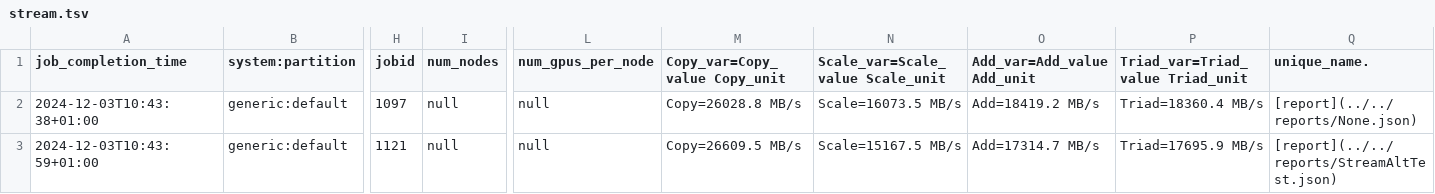
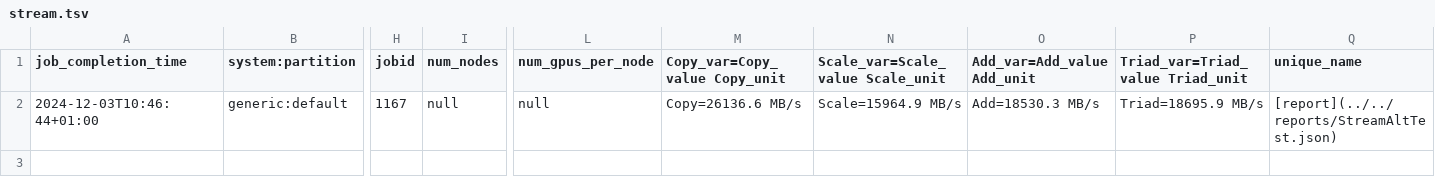
Before and after one commit to Lumi-supercomputer/lumi-reframe-tests, a TSV file: perflogs/microbench/stream.tsv, drawn as a sheet; only a part is shown, gaps mark what is left out; removed rows and columns are numbered as before the commit, all else as after; rows hold the shown columns only; the diff names each change by its address in the sheet, - before the commit and + after, or states it on an @@ line.

Commit message:
Another annotation

```diff
--- a/perflogs/microbench/stream.tsv
+++ b/perflogs/microbench/stream.tsv
-Q1: unique_name.
+Q1: unique_name
-row 2: 2024-12-03T10:43:38+01:00 | generic:default | 1097 | null | null | Copy=26028.8 MB/s | Scale=16073.5 MB/s | Add=18419.2 MB/s | Triad=18360.4 MB/s | [report](../../reports/None.json)
-A2 (job_completion_time): 2024-12-03T10:43:59+01:00
+A2 (job_completion_time): 2024-12-03T10:46:44+01:00
-H2 (jobid): 1121
+H2 (jobid): 1167
-M2 (Copy_var=Copy_value Copy_unit): Copy=26609.5 MB/s
+M2 (Copy_var=Copy_value Copy_unit): Copy=26136.6 MB/s
-N2 (Scale_var=Scale_value Scale_unit): Scale=15167.5 MB/s
+N2 (Scale_var=Scale_value Scale_unit): Scale=15964.9 MB/s
-O2 (Add_var=Add_value Add_unit): Add=17314.7 MB/s
+O2 (Add_var=Add_value Add_unit): Add=18530.3 MB/s
-P2 (Triad_var=Triad_value Triad_unit): Triad=17695.9 MB/s
+P2 (Triad_var=Triad_value Triad_unit): Triad=18695.9 MB/s
```
